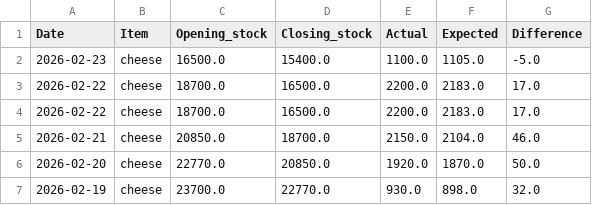
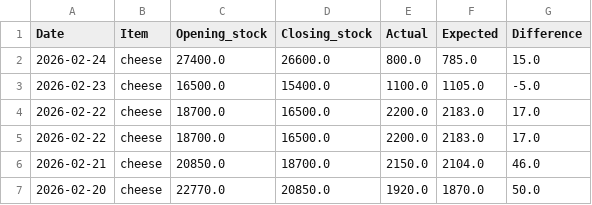
Before and after one commit to arjunotp/Dashboard, a CSV file: cns_summary.csv, drawn as a sheet; only a part is shown; the shorter side is filled out with more unchanged rows.

Commit message:
Upload CSV cns_summary.csv

```diff
--- a/cns_summary.csv
+++ b/cns_summary.csv
@@ -1,2 +1,3 @@
 Date,Item,Opening_stock,Closing_stock,Actual,Expected,Difference
+2026-02-24,cheese,27400.0,26600.0,800.0,785.0,15.0
 2026-02-23,cheese,16500.0,15400.0,1100.0,1105.0,-5.0
```
